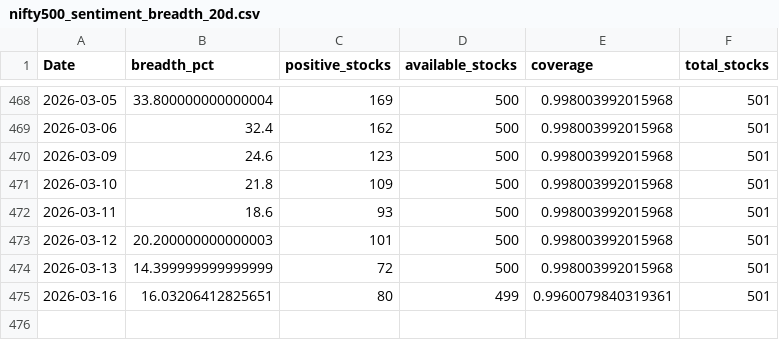
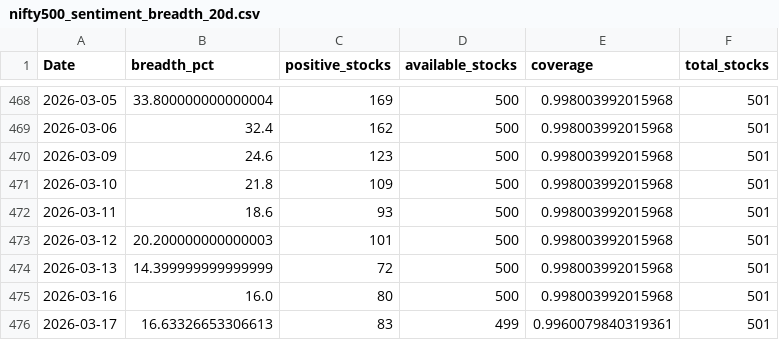
Before and after one commit to CS26-ST/short_term_sentiment_indicator, a CSV file: output/nifty500_sentiment_breadth_20d.csv, drawn as a sheet; only a part is shown, gaps mark what is left out.

```diff
--- a/output/nifty500_sentiment_breadth_20d.csv
+++ b/output/nifty500_sentiment_breadth_20d.csv
@@ -474,2 +474,3 @@ Date,breadth_pct,positive_stocks,available_stocks,coverage,total_stocks
 2026-03-13,14.399999999999999,72,500,0.998003992015968,501
-2026-03-16,16.03206412825651,80,499,0.9960079840319361,501
+2026-03-16,16.0,80,500,0.998003992015968,501
+2026-03-17,16.63326653306613,83,499,0.9960079840319361,501
```
Also changed, not shown: 2 other files.
